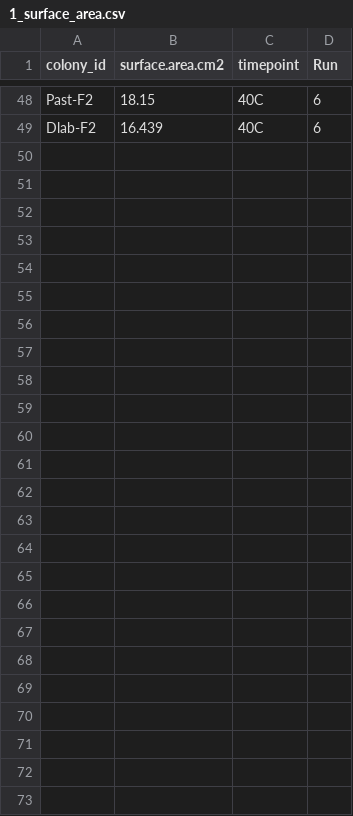
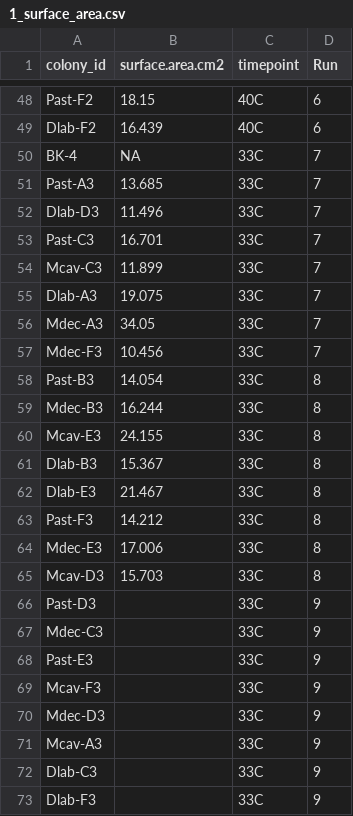
Before and after one commit to hputnam/LightCurve_TPC, a CSV file: RAnalysis/output/1_surface_area.csv, drawn as a sheet; only a part is shown, gaps mark what is left out.

```diff
--- a/RAnalysis/output/1_surface_area.csv
+++ b/RAnalysis/output/1_surface_area.csv
@@ -49 +49,25 @@ Past-F2,18.15,40C,6
 Dlab-F2,16.439,40C,6
+BK-4,NA,33C,7
+Past-A3,13.685,33C,7
+Dlab-D3,11.496,33C,7
+Past-C3,16.701,33C,7
+Mcav-C3,11.899,33C,7
+Dlab-A3,19.075,33C,7
+Mdec-A3,34.05,33C,7
+Mdec-F3,10.456,33C,7
+Past-B3,14.054,33C,8
+Mdec-B3,16.244,33C,8
+Mcav-E3,24.155,33C,8
+Dlab-B3,15.367,33C,8
+Dlab-E3,21.467,33C,8
+Past-F3,14.212,33C,8
+Mdec-E3,17.006,33C,8
+Mcav-D3,15.703,33C,8
+Past-D3,,33C,9
+Mdec-C3,,33C,9
+Past-E3,,33C,9
+Mcav-F3,,33C,9
+Mdec-D3,,33C,9
+Mcav-A3,,33C,9
+Dlab-C3,,33C,9
+Dlab-F3,,33C,9
```
Also changed, not shown: RAnalysis/data/1_pi_curves/1_pi_curves_run_metadata.csv, RAnalysis/data/1_pi_curves/1_pi_curves_sample_metadata.csv, 17 other files.
